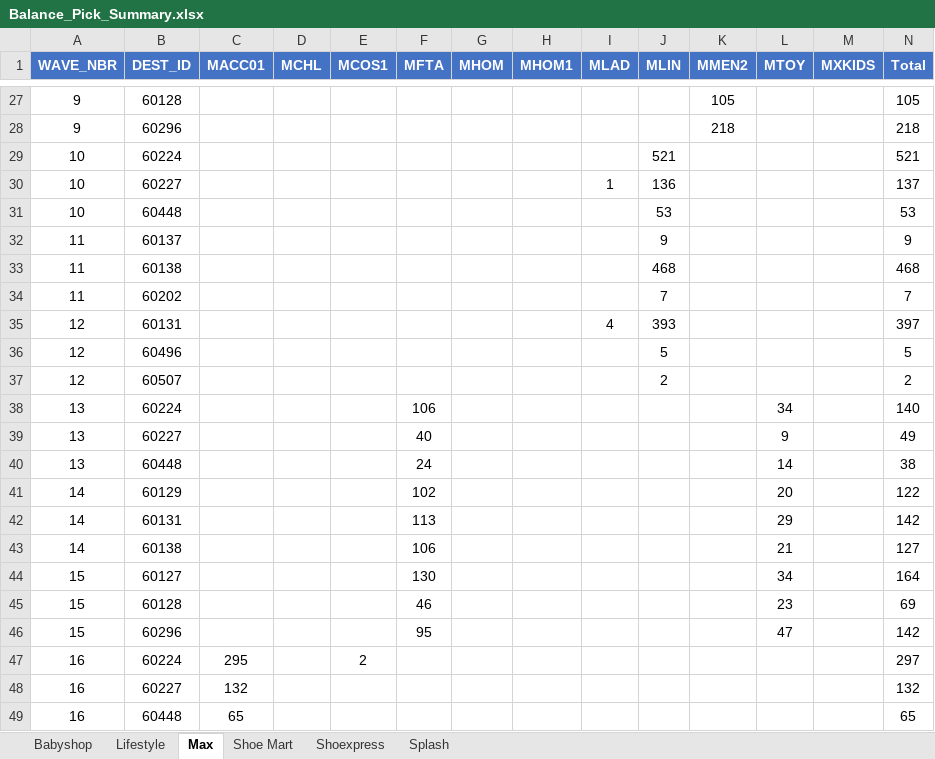
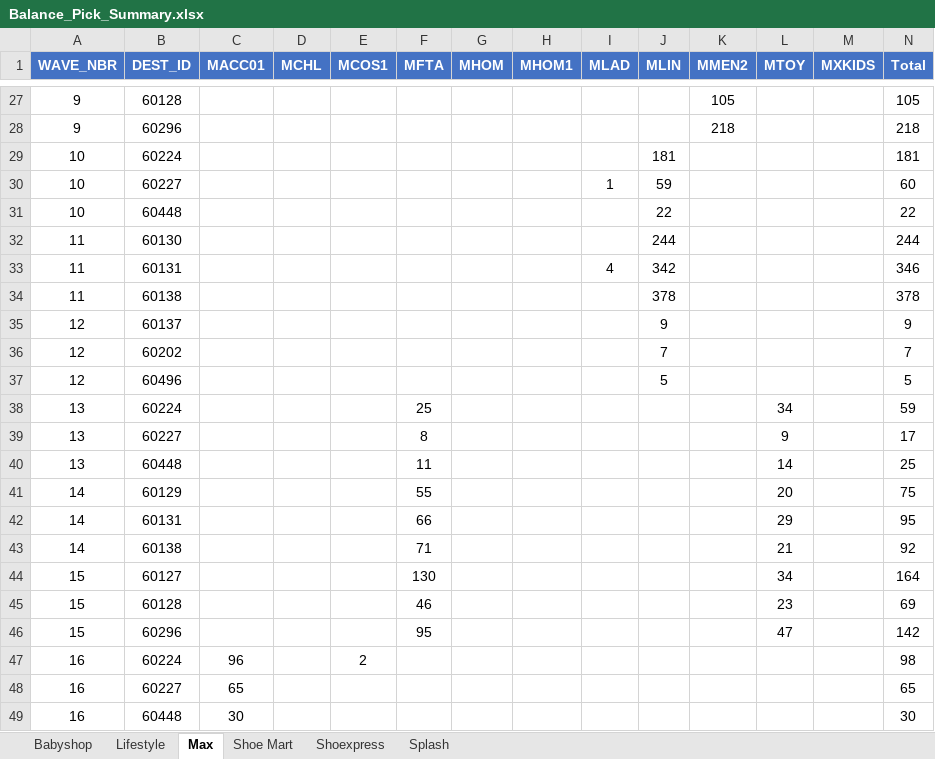
Before and after one commit to abs137/Balance-Pick, an Excel workbook: Balance_Pick_Summary.xlsx, sheet Max, drawn as a sheet; only a part is shown, gaps mark what is left out; values as stored, in another font and other column widths than the file's, no borders; removed rows and columns are numbered as before the commit, all else as after; the diff covers the shown part only; the diff names each change by its address in the sheet, - before the commit and + after, or states it on an @@ line.

```diff
--- a/Balance_Pick_Summary.xlsx (sheet Max)
+++ b/Balance_Pick_Summary.xlsx (sheet Max)
-J29 (MLIN): 521
+J29 (MLIN): 181
-N29 (Total): 521
+N29 (Total): 181
-J30 (MLIN): 136
+J30 (MLIN): 59
-N30 (Total): 137
+N30 (Total): 60
-J31 (MLIN): 53
+J31 (MLIN): 22
-N31 (Total): 53
+N31 (Total): 22
+row 32: 11 | 60130 |  |  |  |  |  |  |  | 244 |  |  |  | 244
+row 33: 11 | 60131 |  |  |  |  |  |  | 4 | 342 |  |  |  | 346
+row 34: 11 | 60138 |  |  |  |  |  |  |  | 378 |  |  |  | 378
-A35 (WAVE_NBR): 11
+A35 (WAVE_NBR): 12
-row 33: 11 | 60138 |  |  |  |  |  |  |  | 468 |  |  |  | 468
-A36 (WAVE_NBR): 11
+A36 (WAVE_NBR): 12
-row 35: 12 | 60131 |  |  |  |  |  |  | 4 | 393 |  |  |  | 397
-row 37: 12 | 60507 |  |  |  |  |  |  |  | 2 |  |  |  | 2
-F38 (MFTA): 106
+F38 (MFTA): 25
-N38 (Total): 140
+N38 (Total): 59
-F39 (MFTA): 40
+F39 (MFTA): 8
-N39 (Total): 49
+N39 (Total): 17
-F40 (MFTA): 24
+F40 (MFTA): 11
-N40 (Total): 38
+N40 (Total): 25
-F41 (MFTA): 102
+F41 (MFTA): 55
-N41 (Total): 122
+N41 (Total): 75
-F42 (MFTA): 113
+F42 (MFTA): 66
-N42 (Total): 142
+N42 (Total): 95
-F43 (MFTA): 106
+F43 (MFTA): 71
-N43 (Total): 127
+N43 (Total): 92
-C47 (MACC01): 295
+C47 (MACC01): 96
-N47 (Total): 297
+N47 (Total): 98
-row 48: 16 | 60227 | 132 |  |  |  |  |  |  |  |  |  |  | 132
-B48 (DEST_ID): 60448
+B48 (DEST_ID): 60227
+row 49: 16 | 60448 | 30 |  |  |  |  |  |  |  |  |  |  | 30
```
Also changed, not shown: 1 added row, 21 removed rows and 55 edited cells elsewhere in this sheet, sheet Babyshop, sheet Splash, sheet Lifestyle, sheet Shoe Mart, sheet Shoexpress.
